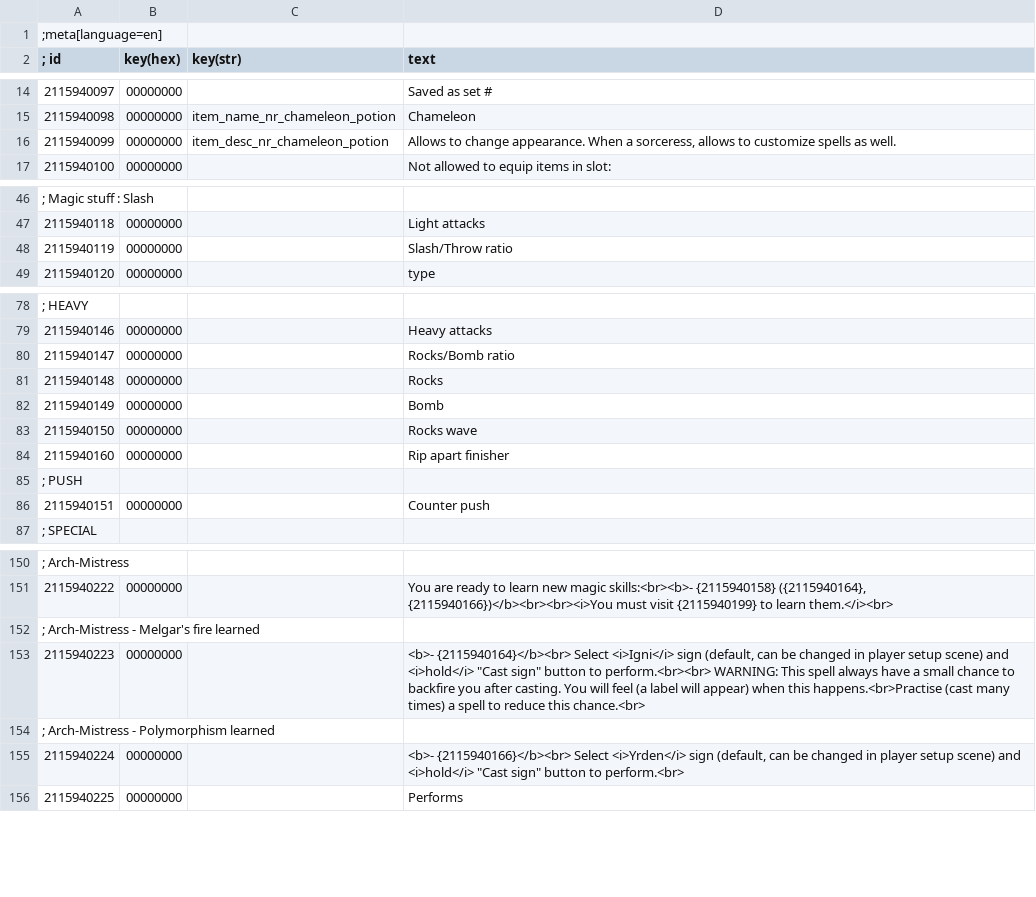
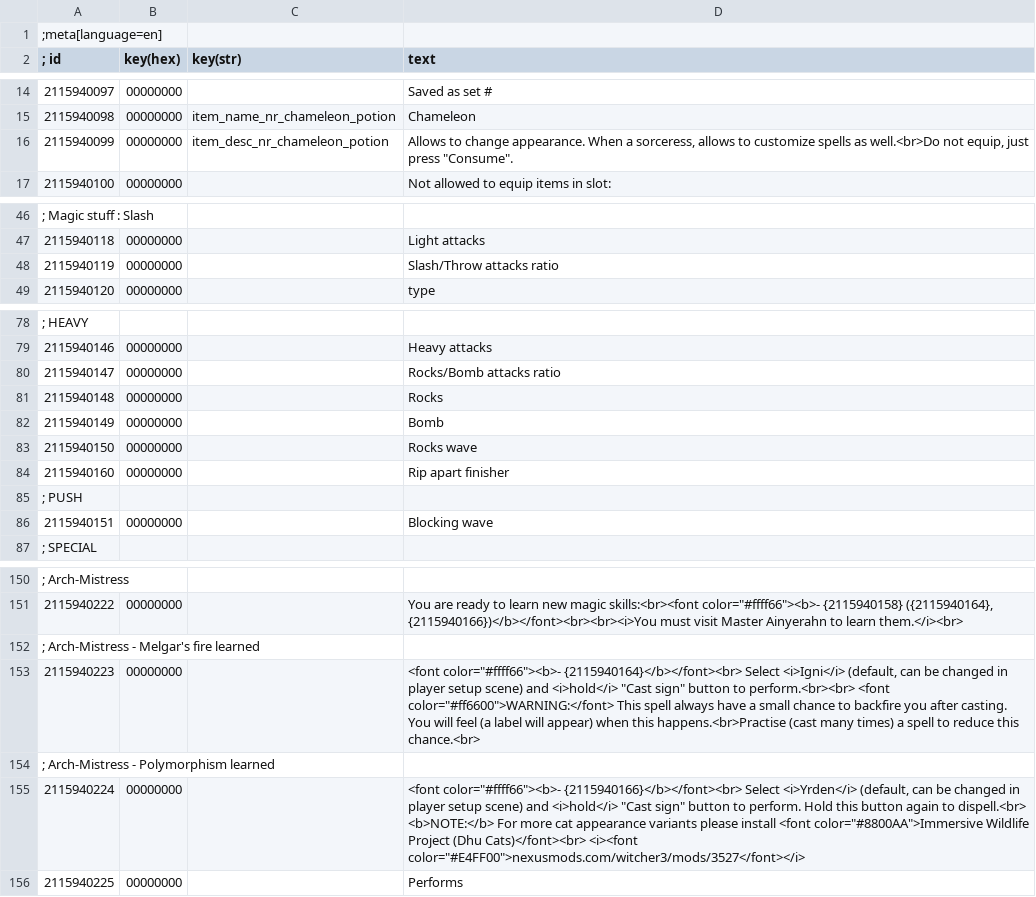
Before and after one commit to nikich340/w3.NewPlayerCharacters, a CSV file: strings/strings.nr_custom.csv, drawn as a sheet; only a part is shown, gaps mark what is left out; the diff covers the shown part only.

```diff
--- a/strings/strings.nr_custom.csv
+++ b/strings/strings.nr_custom.csv
@@ -15,3 +15,3 @@
 2115940098|00000000|item_name_nr_chameleon_potion|Chameleon
-2115940099|00000000|item_desc_nr_chameleon_potion|Allows to change appearance. When a sorceress, allows to customize spells as well.
+2115940099|00000000|item_desc_nr_chameleon_potion|Allows to change appearance. When a sorceress, allows to customize spells as well.<br>Do not equip, just press "Consume".
 2115940100|00000000||Not allowed to equip items in slot:
@@ -47,3 +47,3 @@
 2115940118|00000000||Light attacks
-2115940119|00000000||Slash/Throw ratio
+2115940119|00000000||Slash/Throw attacks ratio
 2115940120|00000000||type
@@ -79,3 +79,3 @@
 2115940146|00000000||Heavy attacks
-2115940147|00000000||Rocks/Bomb ratio
+2115940147|00000000||Rocks/Bomb attacks ratio
 2115940148|00000000||Rocks
@@ -85,3 +85,3 @@
 ; PUSH
-2115940151|00000000||Counter push
+2115940151|00000000||Blocking wave
 ; SPECIAL
@@ -150,7 +150,7 @@
 ; Arch-Mistress
-2115940222|00000000||You are ready to learn new magic skills:<br><b>- {2115940158} ({2115940164}, {2115940166})</b><br><br><i>You must visit {2115940199} to learn them.</i><br>
+2115940222|00000000||You are ready to learn new magic skills:<br><font color="#ffff66"><b>- {2115940158} ({2115940164}, {2115940166})</b></font><br><br><i>You must visit Master Ainyerahn to learn them.</i><br>
 ; Arch-Mistress - Melgar's fire learned
-2115940223|00000000||<b>- {2115940164}</b><br>  Select <i>Igni</i> sign (default, can be changed in player setup scene) and <i>hold</i> "Cast sign" button to perform.<br><br>  WARNING: This spell always have a small chance to backfire you after casting. You will feel (a label will appear) when this happens.<br>Practise (cast many times) a spell to reduce this chance.<br>
+2115940223|00000000||<font color="#ffff66"><b>- {2115940164}</b></font><br>  Select <i>Igni</i> (default, can be changed in player setup scene) and <i>hold</i> "Cast sign" button to perform.<br><br>  <font color="#ff6600">WARNING:</font> This spell always have a small chance to backfire you after casting. You will feel (a label will appear) when this happens.<br>Practise (cast many times) a spell to reduce this chance.<br>
 ; Arch-Mistress - Polymorphism learned
-2115940224|00000000||<b>- {2115940166}</b><br>  Select <i>Yrden</i> sign (default, can be changed in player setup scene) and <i>hold</i> "Cast sign" button to perform.<br>
+2115940224|00000000||<font color="#ffff66"><b>- {2115940166}</b></font><br>  Select <i>Yrden</i> (default, can be changed in player setup scene) and <i>hold</i> "Cast sign" button to perform. Hold this button again to dispell.<br>  <b>NOTE:</b> For more cat appearance variants please install <font color="#8800AA">Immersive Wildlife Project (Dhu Cats)</font><br>  <i><font color="#E4FF00">nexusmods.com/witcher3/mods/3527</font></i>
 2115940225|00000000||Performs
```
Also changed, not shown: 5 added rows, 2 removed rows and 26 edited cells elsewhere in this file.
